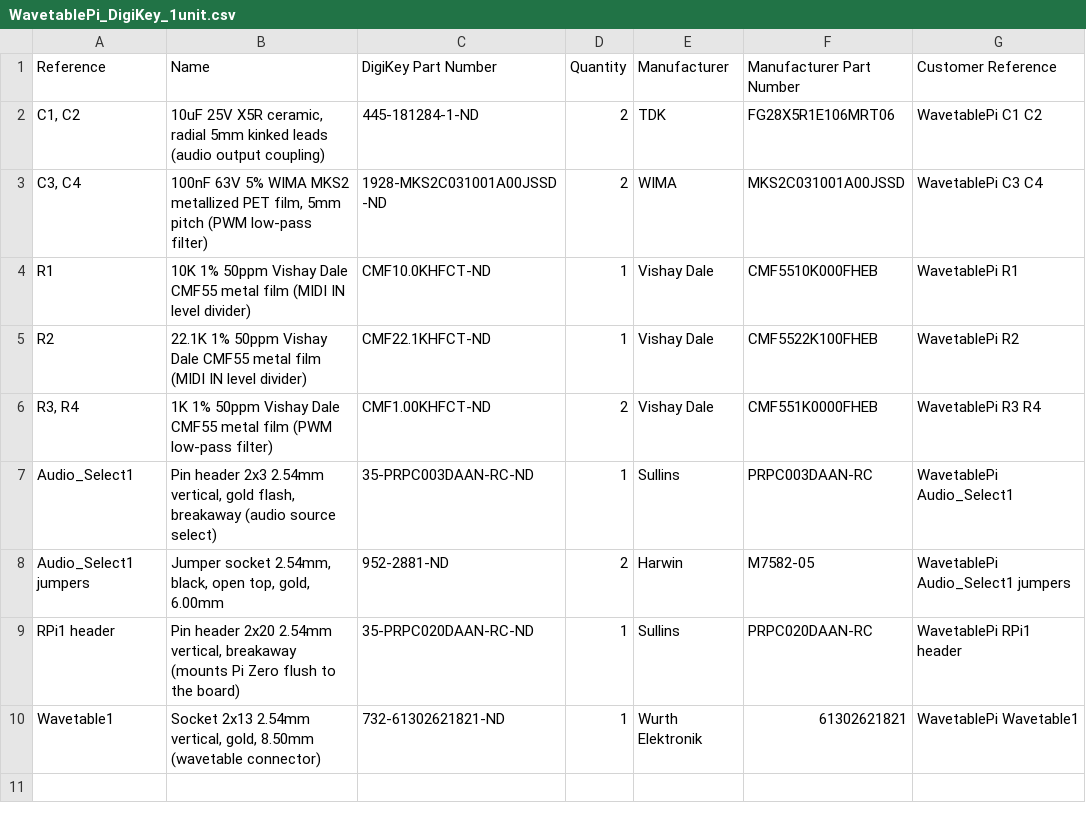
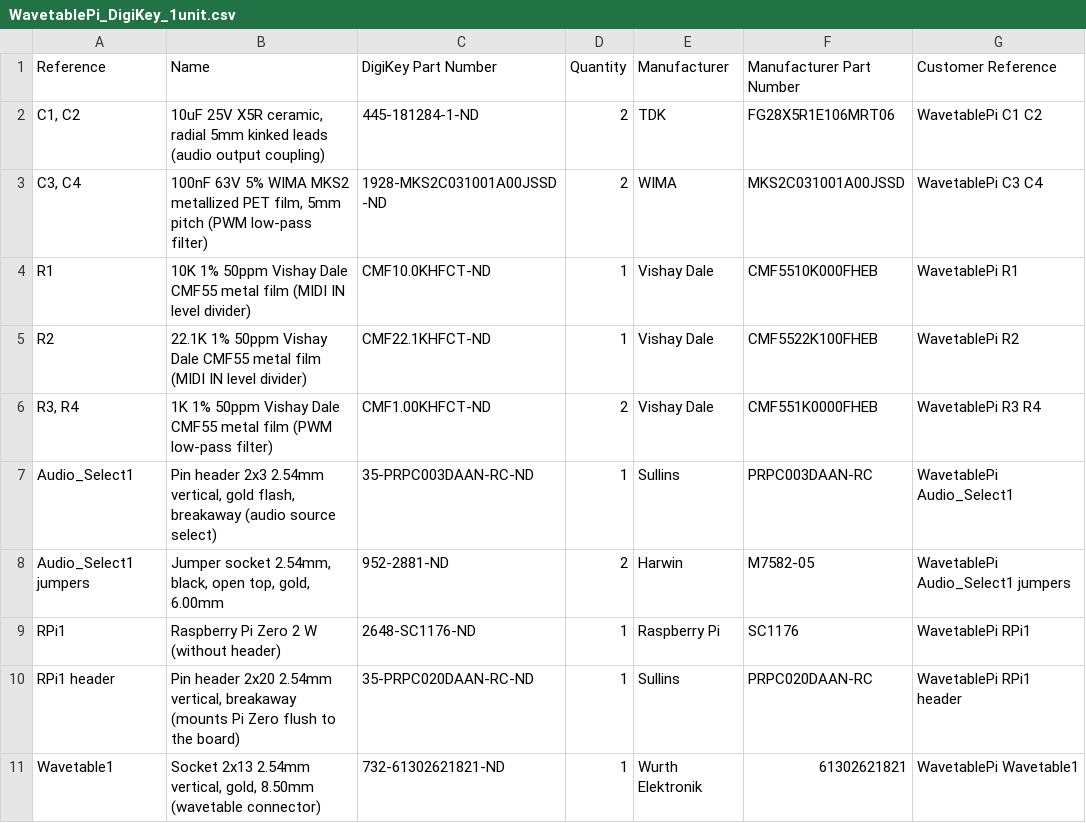
Before and after one commit to waagbo/wavetablepi-pcb, a CSV file: bom/WavetablePi_DigiKey_1unit.csv, drawn as a sheet; the diff names each change by its address in the sheet, - before the commit and + after, or states it on an @@ line.

```diff
--- a/bom/WavetablePi_DigiKey_1unit.csv
+++ b/bom/WavetablePi_DigiKey_1unit.csv
+row 9: RPi1 | Raspberry Pi Zero 2 W (without header) | 2648-SC1176-ND | 1 | Raspberry Pi | SC1176 | WavetablePi RPi1
```
Also changed, not shown: bom/WavetablePi_BOM.csv, bom/WavetablePi_DigiKey_10units.csv, 1 other file.
